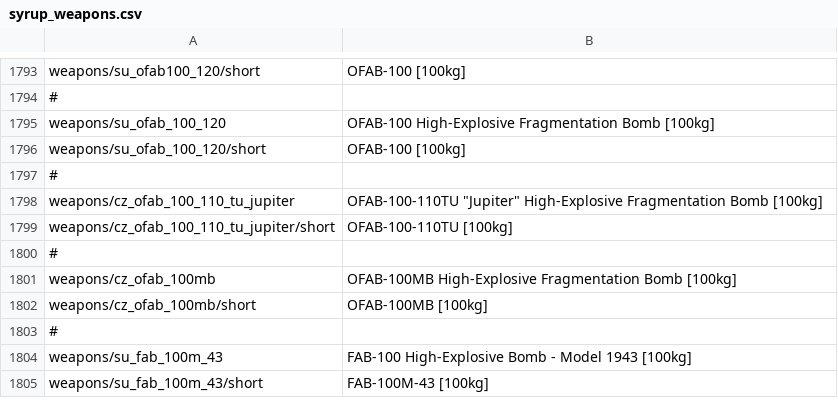
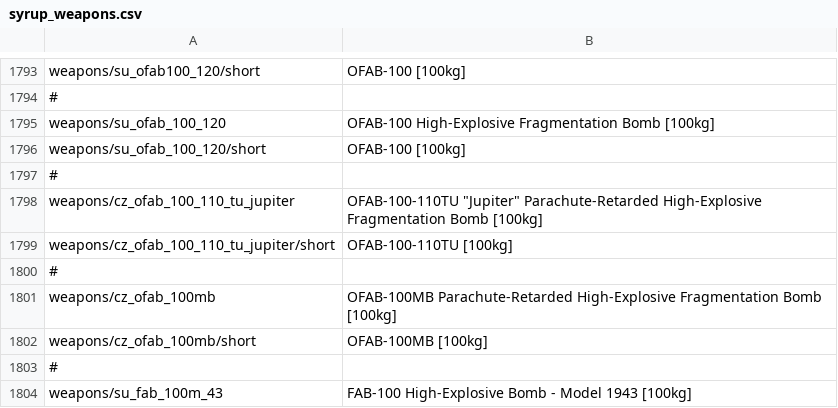
Before and after one commit to LordSyrupy/MaplesLocalization, a CSV file: Mod Files/syrup_weapons.csv, drawn as a sheet; only a part is shown, gaps mark what is left out; the shorter side is filled out with more unchanged rows.

Commit message:
v0.4.2d4-md4

```diff
--- a/Mod Files/syrup_weapons.csv
+++ b/Mod Files/syrup_weapons.csv
@@ -1797,6 +1797,6 @@ weapons/su_ofab_100_120/short;OFAB-100 [100kg]
 #
-weapons/cz_ofab_100_110_tu_jupiter;"OFAB-100-110TU ""Jupiter"" High-Explosive Fragmentation Bomb [100kg]"
+weapons/cz_ofab_100_110_tu_jupiter;"OFAB-100-110TU ""Jupiter"" Parachute-Retarded High-Explosive Fragmentation Bomb [100kg]"
 weapons/cz_ofab_100_110_tu_jupiter/short;OFAB-100-110TU [100kg]
 #
-weapons/cz_ofab_100mb;OFAB-100MB High-Explosive Fragmentation Bomb [100kg]
+weapons/cz_ofab_100mb;OFAB-100MB Parachute-Retarded High-Explosive Fragmentation Bomb [100kg]
 weapons/cz_ofab_100mb/short;OFAB-100MB [100kg]
```
